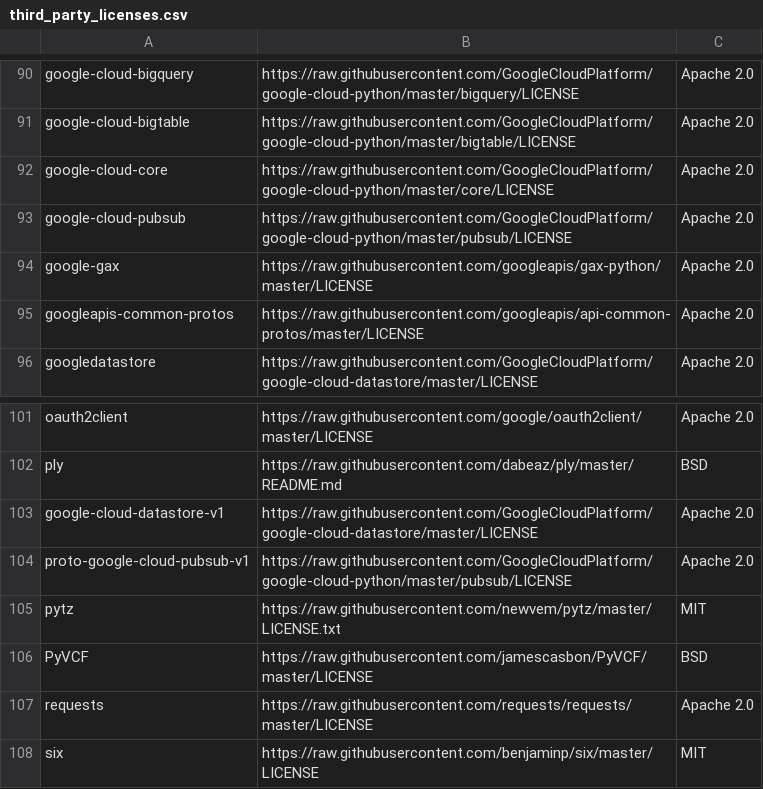
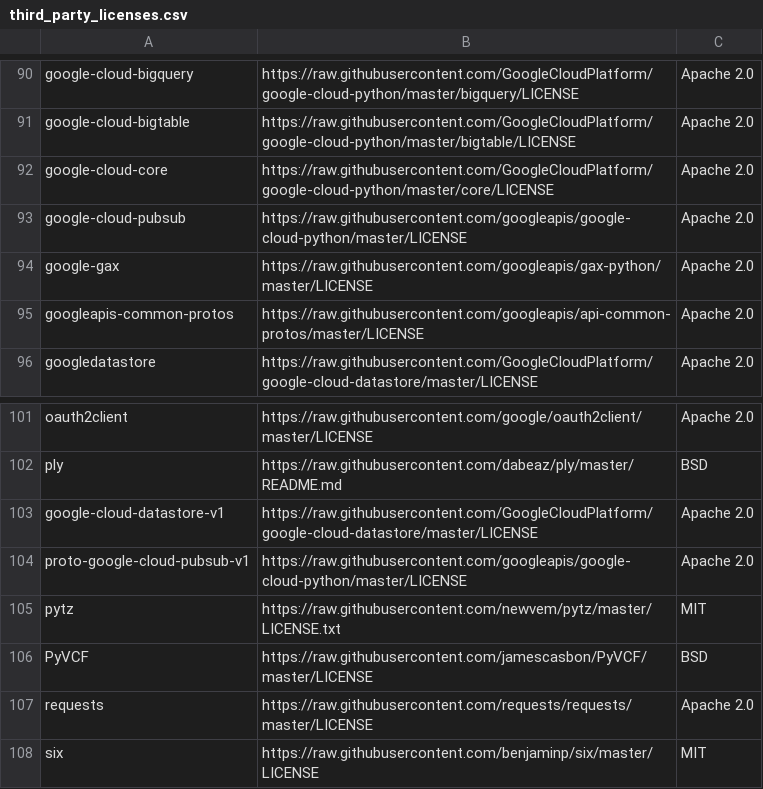
Before and after one commit to yzhaozh/pipelines, a CSV file: components/third_party_licenses.csv, drawn as a sheet; only a part is shown, gaps mark what is left out.

Commit message:
fix license (#2982)

```diff
--- a/components/third_party_licenses.csv
+++ b/components/third_party_licenses.csv
@@ -92,3 +92,3 @@ google-cloud-bigtable,https://raw.githubusercontent.com/GoogleCloudPlatform/goog
 google-cloud-core,https://raw.githubusercontent.com/GoogleCloudPlatform/google-cloud-python/master/core/LICENSE,Apache 2.0
-google-cloud-pubsub,https://raw.githubusercontent.com/GoogleCloudPlatform/google-cloud-python/master/pubsub/LICENSE,Apache 2.0
+google-cloud-pubsub,https://raw.githubusercontent.com/googleapis/google-cloud-python/master/LICENSE,Apache 2.0
 google-gax,https://raw.githubusercontent.com/googleapis/gax-python/master/LICENSE,Apache 2.0
@@ -103,3 +103,3 @@ ply,https://raw.githubusercontent.com/dabeaz/ply/master/README.md,BSD
 google-cloud-datastore-v1,https://raw.githubusercontent.com/GoogleCloudPlatform/google-cloud-datastore/master/LICENSE,Apache 2.0
-proto-google-cloud-pubsub-v1,https://raw.githubusercontent.com/GoogleCloudPlatform/google-cloud-python/master/pubsub/LICENSE,Apache 2.0
+proto-google-cloud-pubsub-v1,https://raw.githubusercontent.com/googleapis/google-cloud-python/master/LICENSE,Apache 2.0
 pytz,https://raw.githubusercontent.com/newvem/pytz/master/LICENSE.txt,MIT
```
